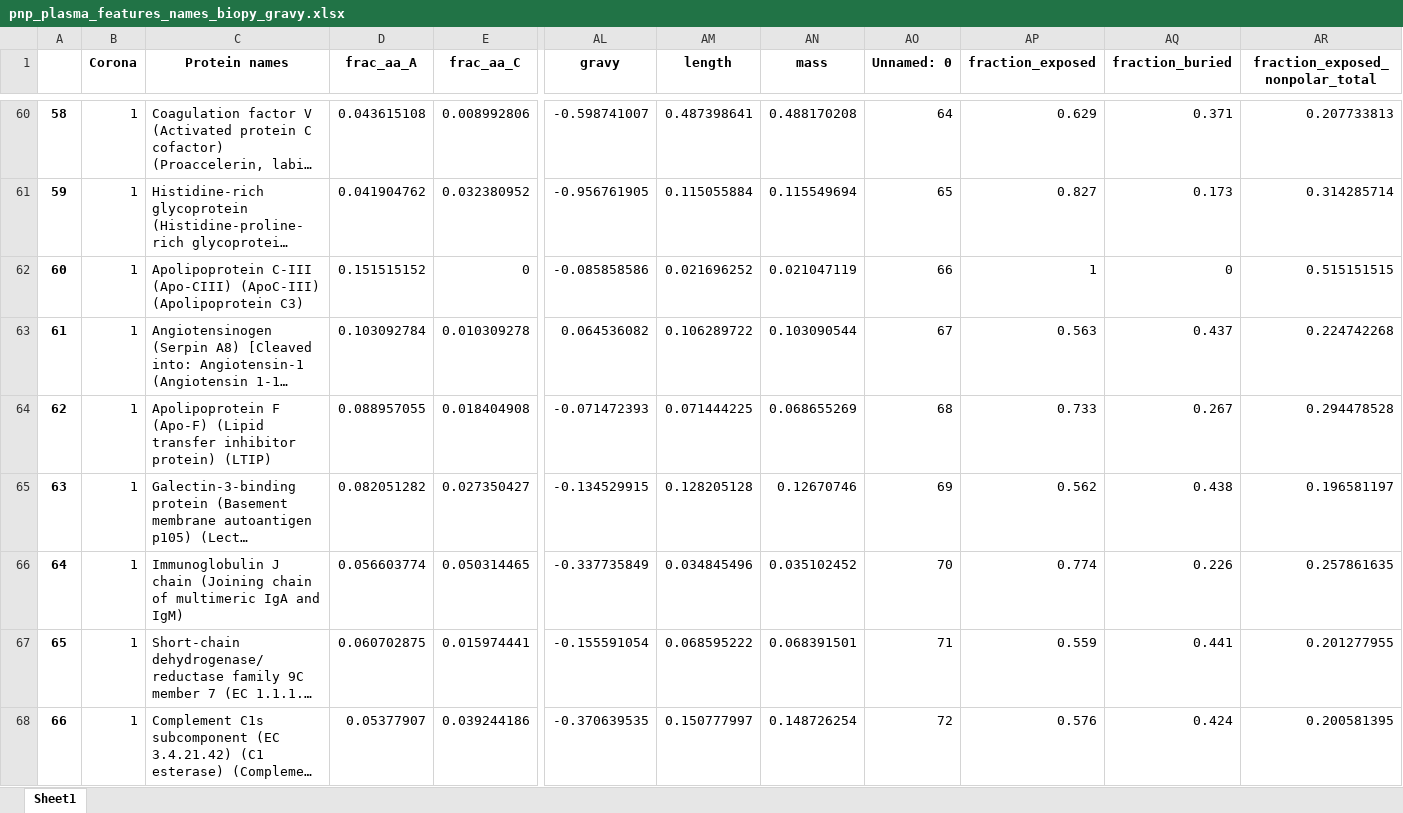
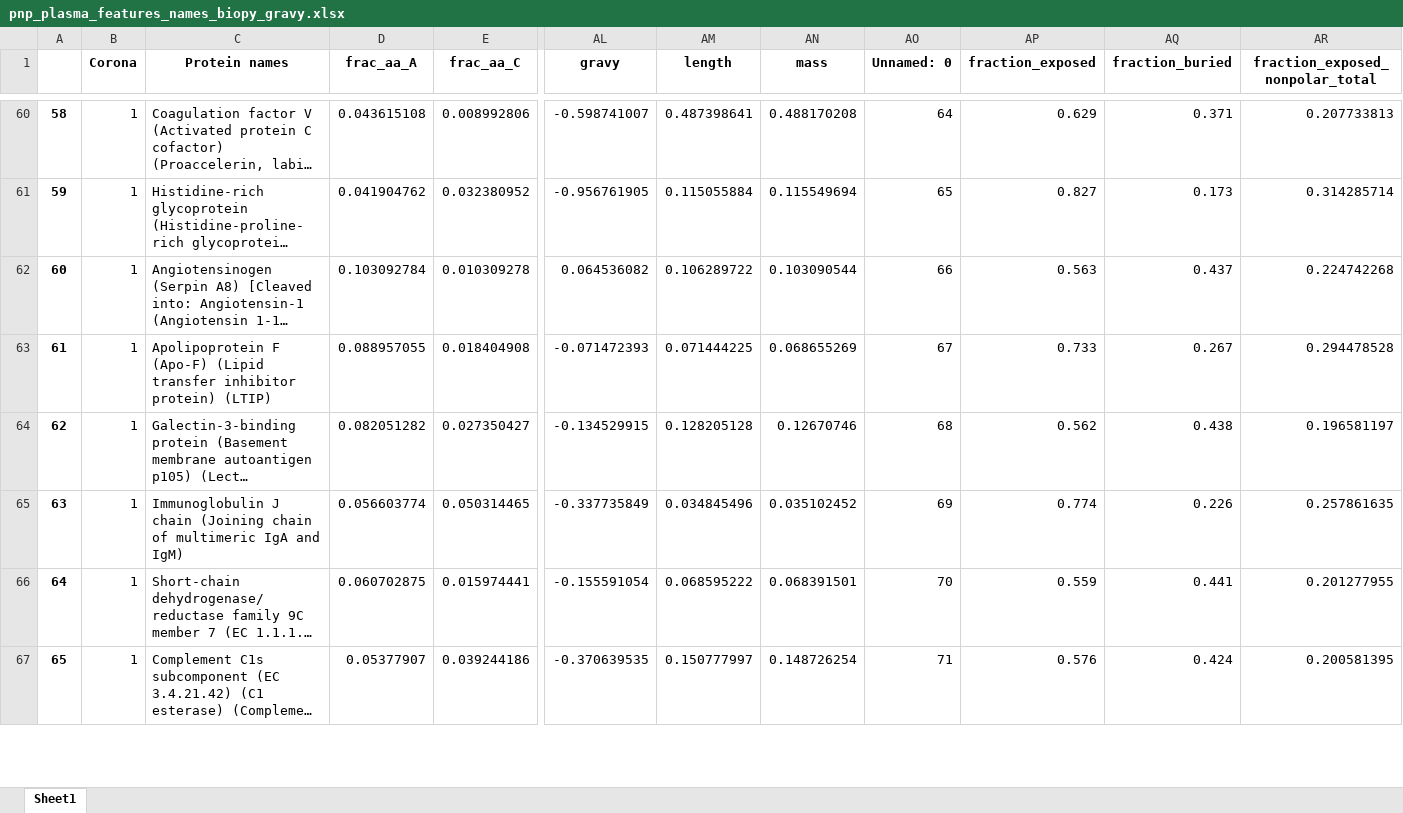
Before and after one commit to Randhal1/swnt-protein-corona-ML, an Excel workbook: data/pnp_plasma_features_names_biopy_gravy.xlsx, sheet Sheet1, drawn as a sheet; only a part is shown, gaps mark what is left out; long unchanged cells end in …; values as stored, in another font and other column widths than the file's, no borders; removed rows and columns are numbered as before the commit, all else as after; rows hold the shown columns only; the diff covers the shown part only; the diff names each change by its address in the sheet, - before the commit and + after, or states it on an @@ line.

```diff
--- a/data/pnp_plasma_features_names_biopy_gravy.xlsx (sheet Sheet1)
+++ b/data/pnp_plasma_features_names_biopy_gravy.xlsx (sheet Sheet1)
-row 62: 60 | 1 | Apolipoprotein C-III (Apo-CIII) (ApoC-III) (Apolipoprotein C3) | 0.151515152 | 0 | -0.085858586 | 0.021696252 | 0.021047119 | 66 | 1 | 0 | 0.515151515
@@ column A renumbered from row 62 down @@
-AO62 (Unnamed: 0): 67
+AO62 (Unnamed: 0): 66
-AO63 (Unnamed: 0): 68
+AO63 (Unnamed: 0): 67
-AO64 (Unnamed: 0): 69
+AO64 (Unnamed: 0): 68
-AO65 (Unnamed: 0): 70
+AO65 (Unnamed: 0): 69
-AO66 (Unnamed: 0): 71
+AO66 (Unnamed: 0): 70
-AO67 (Unnamed: 0): 72
+AO67 (Unnamed: 0): 71
```
Also changed, not shown: 39 edited cells elsewhere in this sheet, data/pnp_csf_features_names_biopy_gravy.xlsx, example_name.xlsx, 12 other files.
